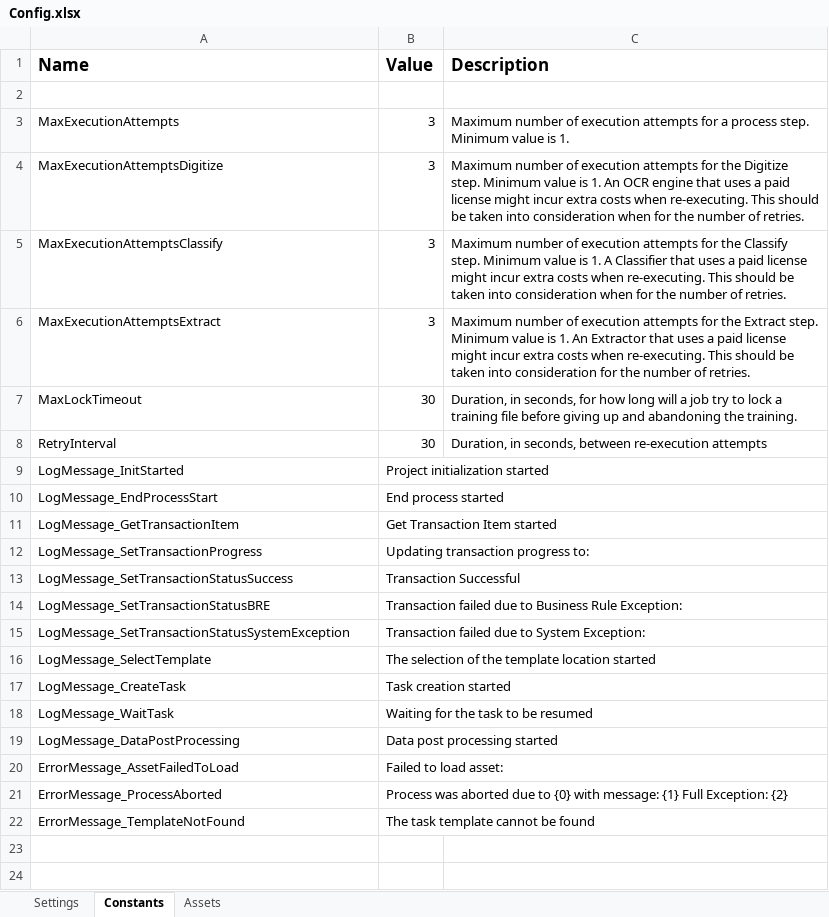
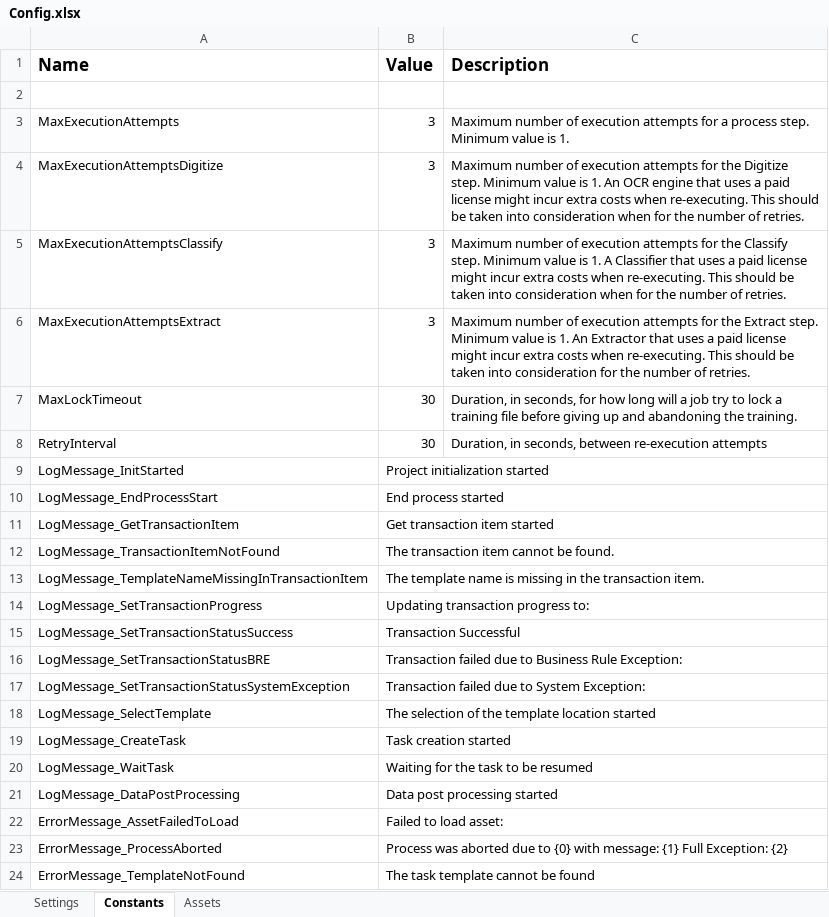
Before and after one commit to UiPath-Services/StudioTemplates, an Excel workbook: HumanAssistedResolutionTemplate/contentFiles/any/any/pt0/VisualBasic/Data/Config.xlsx, sheet Constants, drawn as a sheet; values as stored, in another font and other column widths than the file's, no borders; the diff names each change by its address in the sheet, - before the commit and + after, or states it on an @@ line.

```diff
--- a/HumanAssistedResolutionTemplate/contentFiles/any/any/pt0/VisualBasic/Data/Config.xlsx (sheet Constants)
+++ b/HumanAssistedResolutionTemplate/contentFiles/any/any/pt0/VisualBasic/Data/Config.xlsx (sheet Constants)
-B11 (Value): Get Transaction Item started
+B11 (Value): Get transaction item started
+row 12: LogMessage_TransactionItemNotFound | The transaction item cannot be found.
+row 13: LogMessage_TemplateNameMissingInTransactionItem | The template name is missing in the transaction item.
```
Also changed, not shown: sheet Settings, 8 other files.
